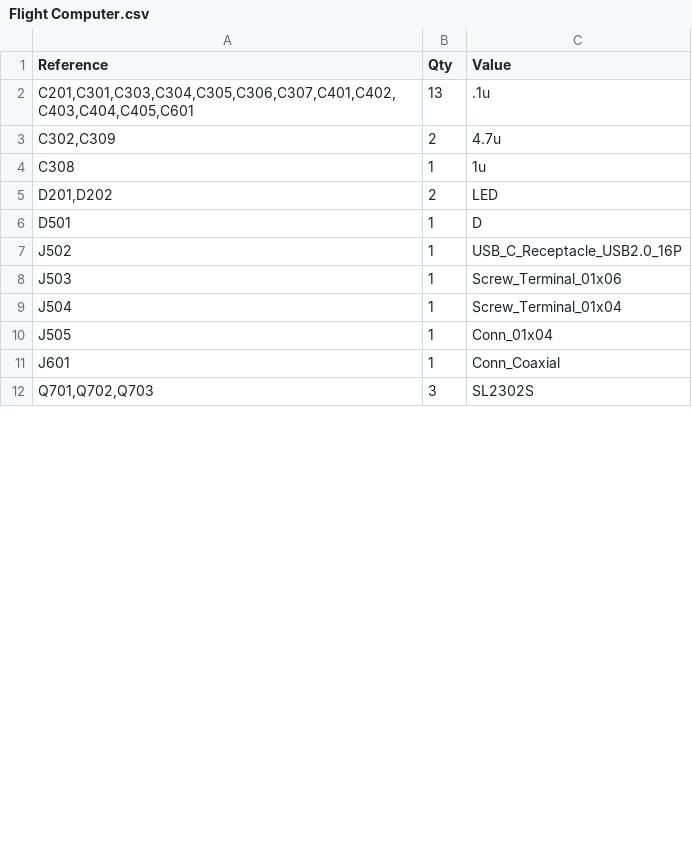
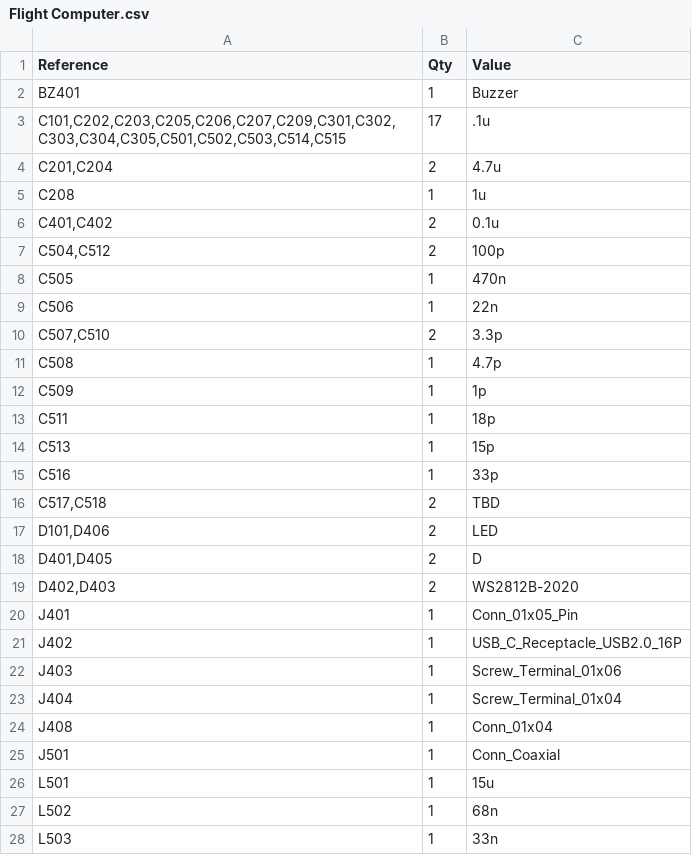
Before and after one commit to Pioneer-Rocketry/Flight-Computer, a CSV file: PCB/Output/Flight Computer.csv, drawn as a sheet; only a part is shown; the diff covers the shown part only.

Commit message:
Updated PCB outputs

```diff
--- a/PCB/Output/Flight Computer.csv
+++ b/PCB/Output/Flight Computer.csv
@@ -1,12 +1,28 @@
 Reference	Qty	Value
-C201,C301,C303,C304,C305,C306,C307,C401,C402,C403,C404,C405,C601	13	.1u
-C302,C309	2	4.7u
-C308	1	1u
-D201,D202	2	LED
-D501	1	D
-J502	1	USB_C_Receptacle_USB2.0_16P
-J503	1	Screw_Terminal_01x06
-J504	1	Screw_Terminal_01x04
-J505	1	Conn_01x04
-J601	1	Conn_Coaxial
-Q701,Q702,Q703	3	SL2302S
+BZ401	1	Buzzer
+C101,C202,C203,C205,C206,C207,C209,C301,C302,C303,C304,C305,C501,C502,C503,C514,C515	17	.1u
+C201,C204	2	4.7u
+C208	1	1u
+C401,C402	2	0.1u
+C504,C512	2	100p
+C505	1	470n
+C506	1	22n
+C507,C510	2	3.3p
+C508	1	4.7p
+C509	1	1p
+C511	1	18p
+C513	1	15p
+C516	1	33p
+C517,C518	2	TBD
+D101,D406	2	LED
+D401,D405	2	D
+D402,D403	2	WS2812B-2020
+J401	1	Conn_01x05_Pin
+J402	1	USB_C_Receptacle_USB2.0_16P
+J403	1	Screw_Terminal_01x06
+J404	1	Screw_Terminal_01x04
+J408	1	Conn_01x04
+J501	1	Conn_Coaxial
+L501	1	15u
+L502	1	68n
+L503	1	33n
```
Also changed, not shown: 14 added rows, 4 removed rows and 11 edited cells elsewhere in this file, 19 other files.
